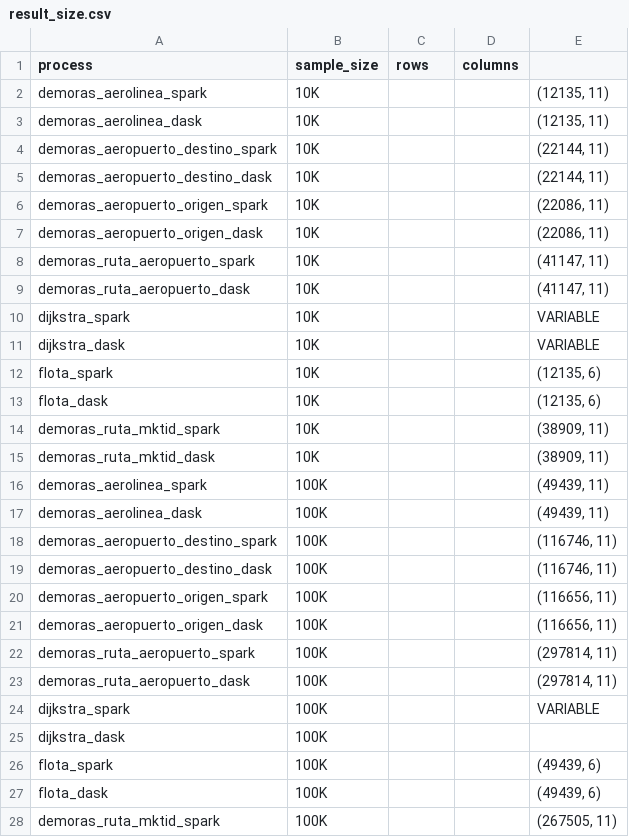
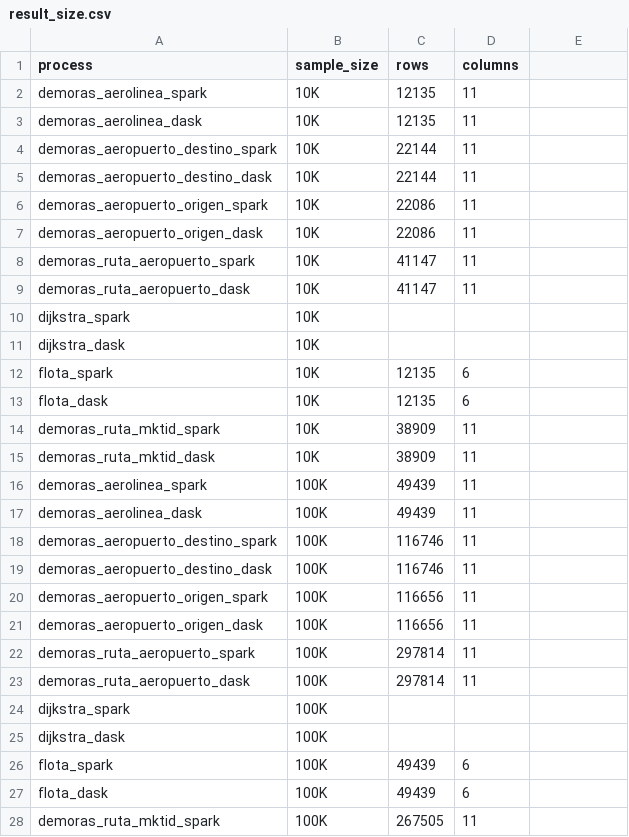
Before and after one commit to ikerforce/spark-rita, a CSV file: results/tesis/result_size.csv, drawn as a sheet; only a part is shown; the diff covers the shown part only.

```diff
--- a/results/tesis/result_size.csv
+++ b/results/tesis/result_size.csv
@@ -2,23 +2,23 @@ process|sample_size|rows|columns|
-demoras_aerolinea_spark|10K|||(12135, 11)
-demoras_aerolinea_dask|10K|||(12135, 11)
-demoras_aeropuerto_destino_spark|10K|||(22144, 11)
-demoras_aeropuerto_destino_dask|10K|||(22144, 11)
-demoras_aeropuerto_origen_spark|10K|||(22086, 11)
-demoras_aeropuerto_origen_dask|10K|||(22086, 11)
-demoras_ruta_aeropuerto_spark|10K|||(41147, 11)
-demoras_ruta_aeropuerto_dask|10K|||(41147, 11)
-dijkstra_spark|10K|||VARIABLE
-dijkstra_dask|10K|||VARIABLE
-flota_spark|10K|||(12135, 6)
-flota_dask|10K|||(12135, 6)
-demoras_ruta_mktid_spark|10K|||(38909, 11)
-demoras_ruta_mktid_dask|10K|||(38909, 11)
-demoras_aerolinea_spark|100K|||(49439, 11)
-demoras_aerolinea_dask|100K|||(49439, 11)
-demoras_aeropuerto_destino_spark|100K|||(116746, 11)
-demoras_aeropuerto_destino_dask|100K|||(116746, 11)
-demoras_aeropuerto_origen_spark|100K|||(116656, 11)
-demoras_aeropuerto_origen_dask|100K|||(116656, 11)
-demoras_ruta_aeropuerto_spark|100K|||(297814, 11)
-demoras_ruta_aeropuerto_dask|100K|||(297814, 11)
-dijkstra_spark|100K|||VARIABLE
+demoras_aerolinea_spark|10K|12135|11
+demoras_aerolinea_dask|10K|12135|11
+demoras_aeropuerto_destino_spark|10K|22144|11
+demoras_aeropuerto_destino_dask|10K|22144|11
+demoras_aeropuerto_origen_spark|10K|22086|11
+demoras_aeropuerto_origen_dask|10K|22086|11
+demoras_ruta_aeropuerto_spark|10K|41147|11
+demoras_ruta_aeropuerto_dask|10K|41147|11
+dijkstra_spark|10K||
+dijkstra_dask|10K||
+flota_spark|10K|12135|6
+flota_dask|10K|12135|6
+demoras_ruta_mktid_spark|10K|38909|11
+demoras_ruta_mktid_dask|10K|38909|11
+demoras_aerolinea_spark|100K|49439|11
+demoras_aerolinea_dask|100K|49439|11
+demoras_aeropuerto_destino_spark|100K|116746|11
+demoras_aeropuerto_destino_dask|100K|116746|11
+demoras_aeropuerto_origen_spark|100K|116656|11
+demoras_aeropuerto_origen_dask|100K|116656|11
+demoras_ruta_aeropuerto_spark|100K|297814|11
+demoras_ruta_aeropuerto_dask|100K|297814|11
+dijkstra_spark|100K||
@@ -26,3 +26,3 @@ dijkstra_dask|100K|||
-flota_spark|100K|||(49439, 6)
-flota_dask|100K|||(49439, 6)
-demoras_ruta_mktid_spark|100K|||(267505, 11)
+flota_spark|100K|49439|6
+flota_dask|100K|49439|6
+demoras_ruta_mktid_spark|100K|267505|11
```
Also changed, not shown: 14 added rows and 75 edited cells elsewhere in this file.
